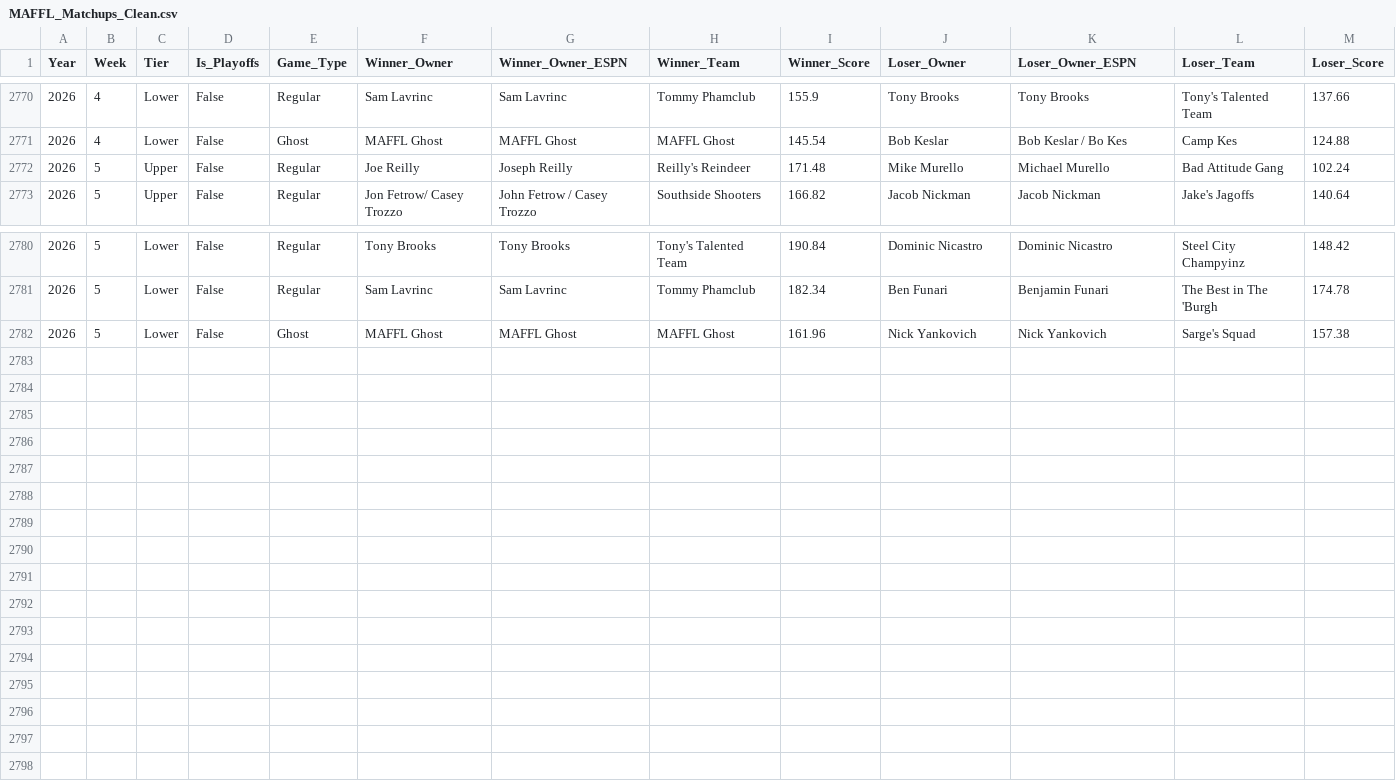
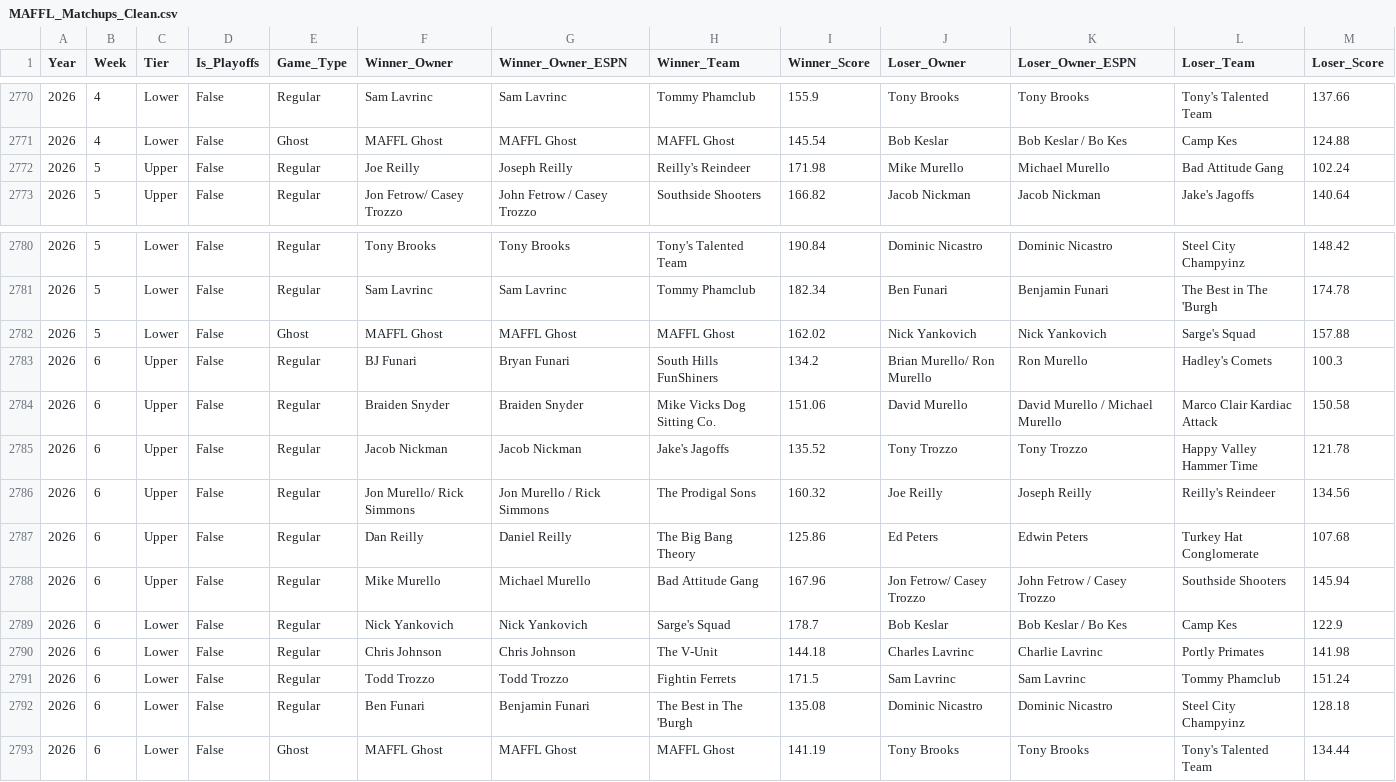
Before and after one commit to maffl-commish/maffl, a CSV file: data/MAFFL_Matchups_Clean.csv, drawn as a sheet; only a part is shown, gaps mark what is left out.

```diff
--- a/data/MAFFL_Matchups_Clean.csv
+++ b/data/MAFFL_Matchups_Clean.csv
@@ -2771,3 +2771,3 @@ Year,Week,Tier,Is_Playoffs,Game_Type,Winner_Owner,Winner_Owner_ESPN,Winner_Team,
 2026,4,Lower,False,Ghost,MAFFL Ghost,MAFFL Ghost,MAFFL Ghost,145.54,Bob Keslar,Bob Keslar / Bo Kes,Camp Kes,124.88
-2026,5,Upper,False,Regular,Joe Reilly,Joseph Reilly,Reilly's Reindeer,171.48,Mike Murello,Michael Murello,Bad Attitude Gang,102.24
+2026,5,Upper,False,Regular,Joe Reilly,Joseph Reilly,Reilly's Reindeer,171.98,Mike Murello,Michael Murello,Bad Attitude Gang,102.24
 2026,5,Upper,False,Regular,Jon Fetrow/ Casey Trozzo,John Fetrow / Casey Trozzo,Southside Shooters,166.82,Jacob Nickman,Jacob Nickman,Jake's Jagoffs,140.64
@@ -2781,2 +2781,13 @@ Year,Week,Tier,Is_Playoffs,Game_Type,Winner_Owner,Winner_Owner_ESPN,Winner_Team,
 2026,5,Lower,False,Regular,Sam Lavrinc,Sam Lavrinc,Tommy Phamclub,182.34,Ben Funari,Benjamin Funari,The Best in The 'Burgh,174.78
-2026,5,Lower,False,Ghost,MAFFL Ghost,MAFFL Ghost,MAFFL Ghost,161.96,Nick Yankovich,Nick Yankovich,Sarge's Squad,157.38
+2026,5,Lower,False,Ghost,MAFFL Ghost,MAFFL Ghost,MAFFL Ghost,162.02,Nick Yankovich,Nick Yankovich,Sarge's Squad,157.88
+2026,6,Upper,False,Regular,BJ Funari,Bryan Funari,South Hills FunShiners,134.2,Brian Murello/ Ron Murello,Ron Murello,Hadley's Comets,100.3
+2026,6,Upper,False,Regular,Braiden Snyder,Braiden Snyder,Mike Vicks Dog Sitting Co.,151.06,David Murello,David Murello / Michael Murello,Marco Clair Kardiac Attack,150.58
+2026,6,Upper,False,Regular,Jacob Nickman,Jacob Nickman,Jake's Jagoffs,135.52,Tony Trozzo,Tony Trozzo,Happy Valley Hammer Time,121.78
+2026,6,Upper,False,Regular,Jon Murello/ Rick Simmons,Jon Murello / Rick Simmons,The Prodigal Sons,160.32,Joe Reilly,Joseph Reilly,Reilly's Reindeer,134.56
+2026,6,Upper,False,Regular,Dan Reilly,Daniel Reilly,The Big Bang Theory,125.86,Ed Peters,Edwin Peters,Turkey Hat Conglomerate,107.68
+2026,6,Upper,False,Regular,Mike Murello,Michael Murello,Bad Attitude Gang,167.96,Jon Fetrow/ Casey Trozzo,John Fetrow / Casey Trozzo,Southside Shooters,145.94
+2026,6,Lower,False,Regular,Nick Yankovich,Nick Yankovich,Sarge's Squad,178.7,Bob Keslar,Bob Keslar / Bo Kes,Camp Kes,122.9
+2026,6,Lower,False,Regular,Chris Johnson,Chris Johnson,The V-Unit,144.18,Charles Lavrinc,Charlie Lavrinc,Portly Primates,141.98
+2026,6,Lower,False,Regular,Todd Trozzo,Todd Trozzo,Fightin Ferrets,171.5,Sam Lavrinc,Sam Lavrinc,Tommy Phamclub,151.24
+2026,6,Lower,False,Regular,Ben Funari,Benjamin Funari,The Best in The 'Burgh,135.08,Dominic Nicastro,Dominic Nicastro,Steel City Champyinz,128.18
+2026,6,Lower,False,Ghost,MAFFL Ghost,MAFFL Ghost,MAFFL Ghost,141.19,Tony Brooks,Tony Brooks,Tony's Talented Team,134.44
```
Also changed, not shown: data/MAFFL_Matchups_NoConsolation.csv, data/MAFFL_Points_AllTime.csv, 6 other files.
